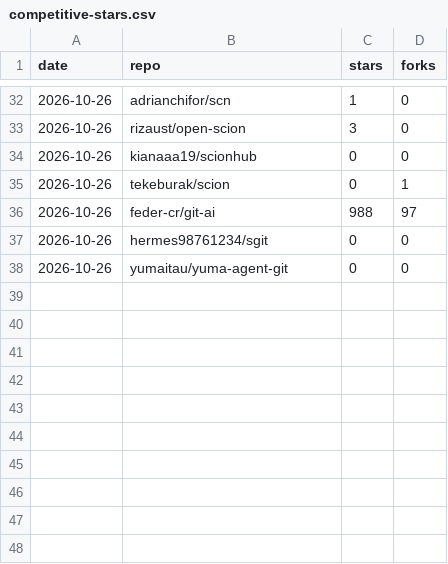
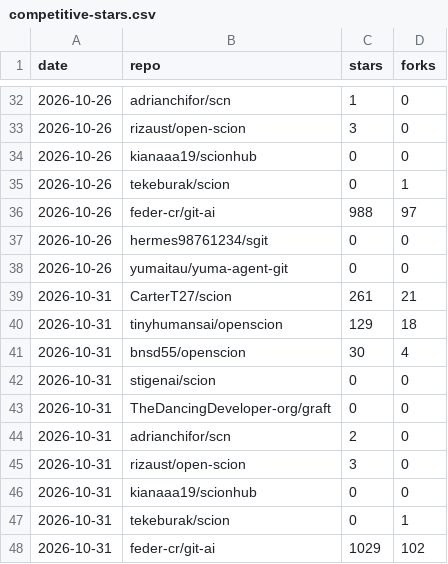
Before and after one commit to tekeburak/scion, a CSV file: docs/competitive-stars.csv, drawn as a sheet; only a part is shown, gaps mark what is left out.

```diff
--- a/docs/competitive-stars.csv
+++ b/docs/competitive-stars.csv
@@ -38 +38,11 @@ date,repo,stars,forks
 2026-10-26,yumaitau/yuma-agent-git,0,0
+2026-10-31,CarterT27/scion,261,21
+2026-10-31,tinyhumansai/openscion,129,18
+2026-10-31,bnsd55/openscion,30,4
+2026-10-31,stigenai/scion,0,0
+2026-10-31,TheDancingDeveloper-org/graft,0,0
+2026-10-31,adrianchifor/scn,2,0
+2026-10-31,rizaust/open-scion,3,0
+2026-10-31,kianaaa19/scionhub,0,0
+2026-10-31,tekeburak/scion,0,1
+2026-10-31,feder-cr/git-ai,1029,102
```
Also changed, not shown: 1 other file.
